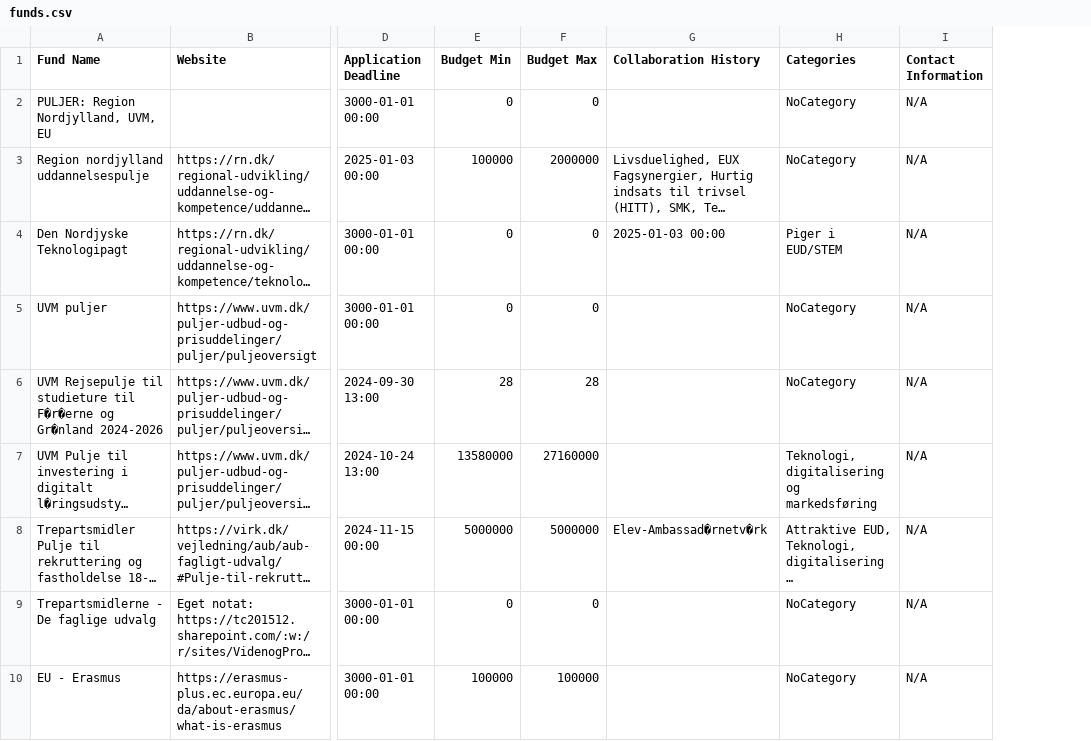
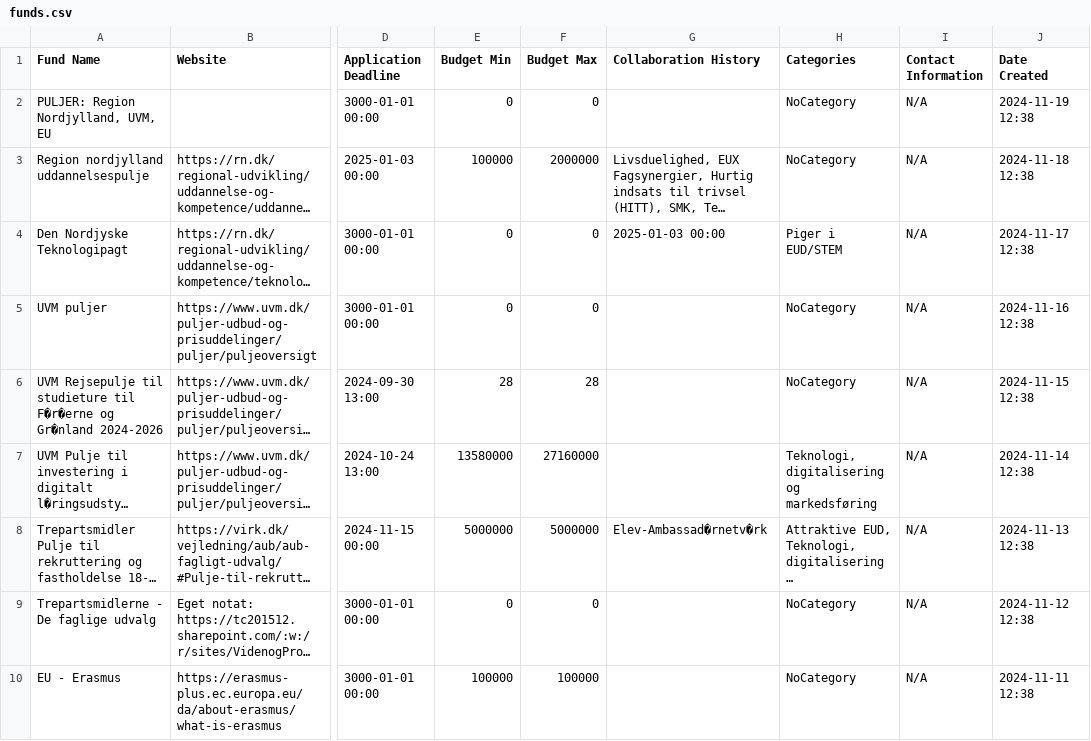
Before and after one commit to MathiasSindholdt/Fund_and_Project_Library, a CSV file: data/funds.csv, drawn as a sheet; only a part is shown, gaps mark what is left out; long unchanged cells end in …; the diff names each change by its address in the sheet, - before the commit and + after, or states it on an @@ line.

Commit message:
More progress on sorting, needs to implement beviliget funds for projects

```diff
--- a/data/funds.csv
+++ b/data/funds.csv
+column J (Date Created), rows 2-10: 2024-11-19 12:38 | 2024-11-18 12:38 | 2024-11-17 12:38 | 2024-11-16 12:38 | 2024-11-15 12:38 | 2024-11-14 12:38 | 2024-11-13 12:38 | 2024-11-12 12:38 | 2024-11-11 12:38
```
Also changed, not shown: data/projects.csv, data/projectsArchive.csv, 12 other files.
